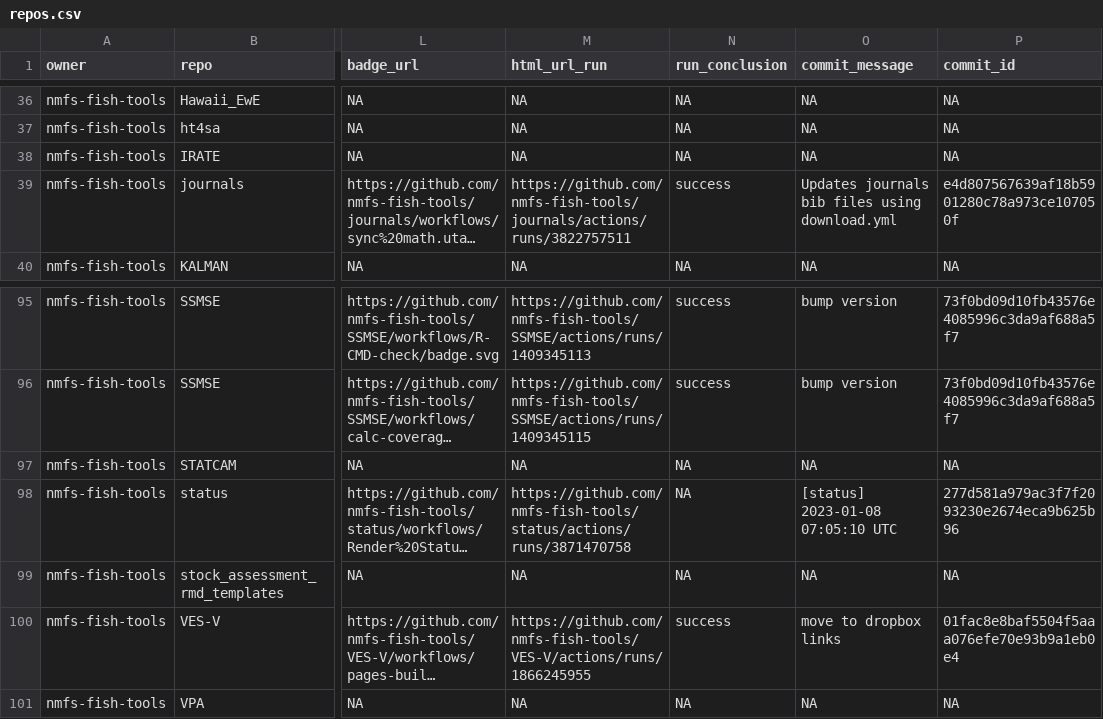
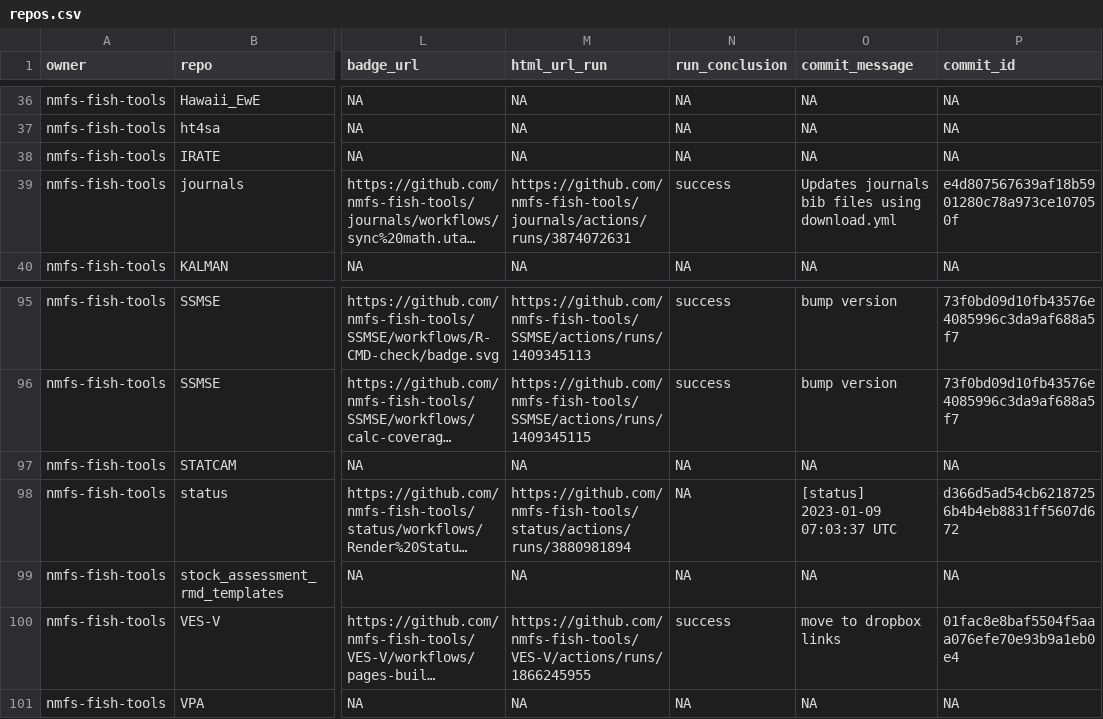
Before and after one commit to nmfs-ost/FIT-status, a CSV file: repos.csv, drawn as a sheet; only a part is shown, gaps mark what is left out; long unchanged cells end in …; the diff names each change by its address in the sheet, - before the commit and + after, or states it on an @@ line.

```diff
--- a/repos.csv
+++ b/repos.csv
-M39 (html_url_run): https://github.com/nmfs-fish-tools/journals/actions/runs/3822757511
+M39 (html_url_run): https://github.com/nmfs-fish-tools/journals/actions/runs/3874072631
-M98 (html_url_run): https://github.com/nmfs-fish-tools/status/actions/runs/3871470758
+M98 (html_url_run): https://github.com/nmfs-fish-tools/status/actions/runs/3880981894
-O98 (commit_message): [status] 2023-01-08 07:05:10 UTC
+O98 (commit_message): [status] 2023-01-09 07:03:37 UTC
-P98 (commit_id): 277d581a979ac3f7f2093230e2674eca9b625b96
+P98 (commit_id): d366d5ad54cb62187256b4b4eb8831ff5607d672
```
Also changed, not shown: 1 other file.
